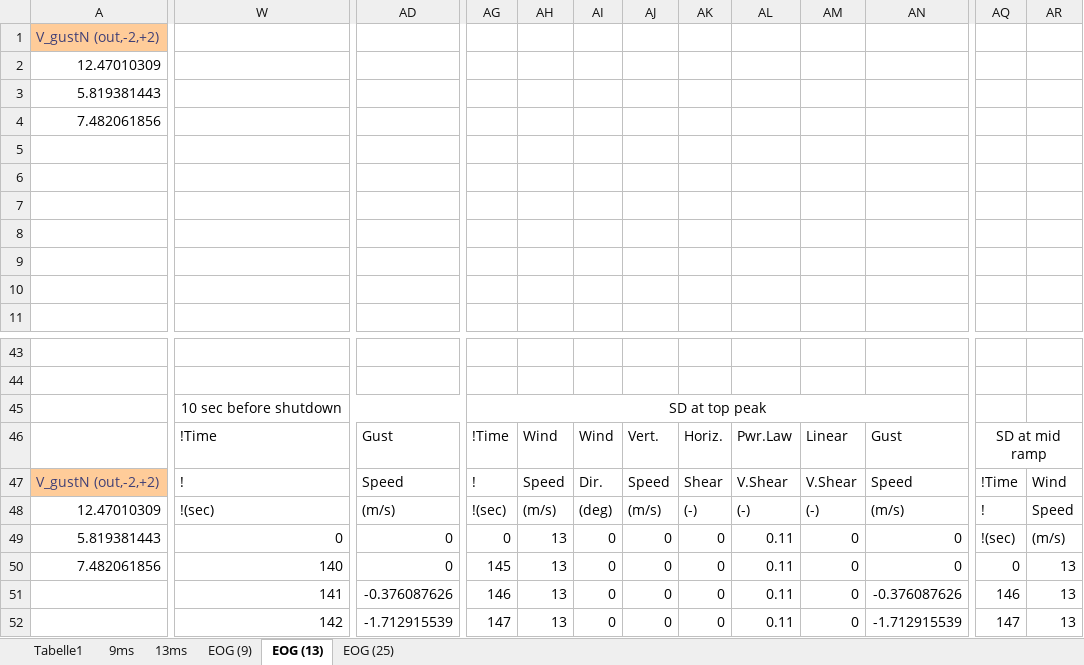
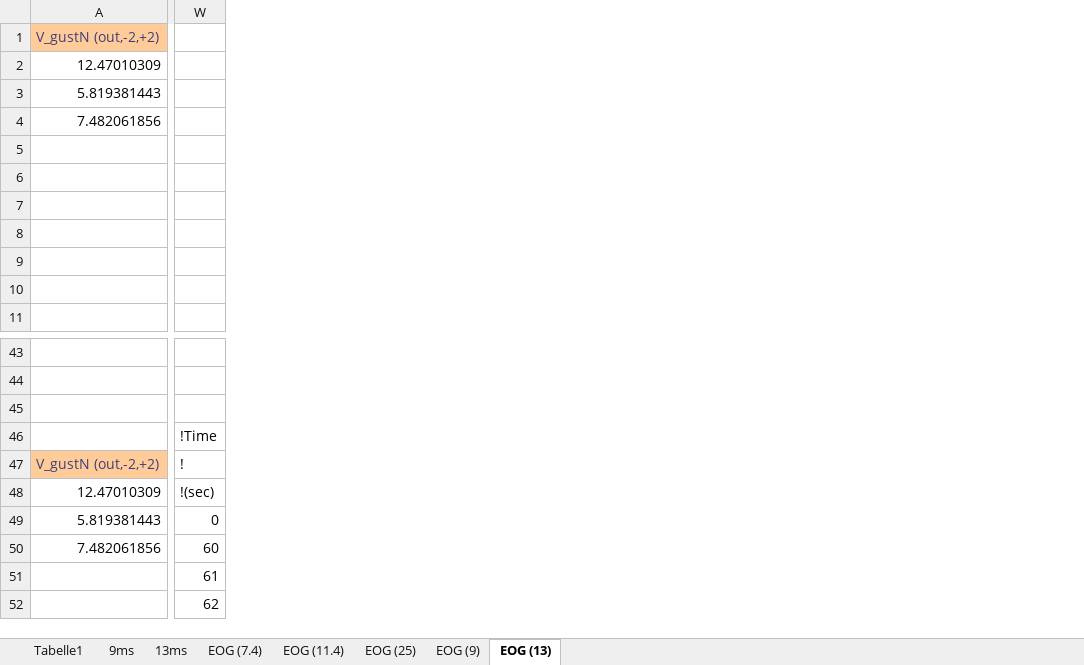
Before and after one commit to WindEnergyEngineering/Optimus2024, an Excel workbook: IEA-3.4-130-RWT/Optimus_HH140_D178/DLC_4_2/Wind_preperation.xlsx, sheet EOG (13), drawn as a sheet; only a part is shown, gaps mark what is left out; values as stored, in another font and other column widths than the file's, no borders; charts and pictures not drawn; removed rows and columns are numbered as before the commit, all else as after; rows hold the shown columns only; the diff covers the shown part only; the diff names each change by its address in the sheet, - before the commit and + after, or states it on an @@ line.

```diff
--- a/IEA-3.4-130-RWT/Optimus_HH140_D178/DLC_4_2/Wind_preperation.xlsx (sheet EOG (13))
+++ b/IEA-3.4-130-RWT/Optimus_HH140_D178/DLC_4_2/Wind_preperation.xlsx (sheet EOG (13))
+sheet tab: EOG (7.4)
+sheet tab: EOG (11.4)
@@ sheet tab order changed: Tabelle1 | 9ms | 13ms | EOG (7.4) | EOG (11.4) | EOG (25) | EOG (9) | EOG (13) @@
-column W, rows 45-52: 10 sec before shutdown | !Time | ! | !(sec) | 0 | 140 | 141 | 142
+column W, rows 46-52: !Time | ! | !(sec) | 0 | 60 | 61 | 62
-column AD, rows 46-52: Gust | Speed | (m/s) | 0 | 0 | -0.376087626 | -1.712915539
-column AG, rows 45-52: SD at top peak | !Time | ! | !(sec) | 0 | 145 | 146 | 147
-column AH, rows 46-52: Wind | Speed | (m/s) | 13 | 13 | 13 | 13
-column AI, rows 46-52: Wind | Dir. | (deg) | 0 | 0 | 0 | 0
-column AJ, rows 46-52: Vert. | Speed | (m/s) | 0 | 0 | 0 | 0
-column AK, rows 46-52: Horiz. | Shear | (-) | 0 | 0 | 0 | 0
-column AL, rows 46-52: Pwr.Law | V.Shear | (-) | 0.11 | 0.11 | 0.11 | 0.11
-column AM, rows 46-52: Linear | V.Shear | (-) | 0 | 0 | 0 | 0
-column AN, rows 46-52: Gust | Speed | (m/s) | 0 | 0 | -0.376087626 | -1.712915539
-column AQ, rows 46-52: SD at mid ramp | !Time | ! | !(sec) | 0 | 146 | 147
-column AR, rows 47-52: Wind | Speed | (m/s) | 13 | 13 | 13
-row 45:  | 10 sec before shutdown |  | SD at top peak
+row 45: (empty)
```
Also changed, not shown: 30 removed rows, 9 removed columns and 3 edited cells elsewhere in this sheet, sheet EOG (9), charts or pictures, 25 other files.
